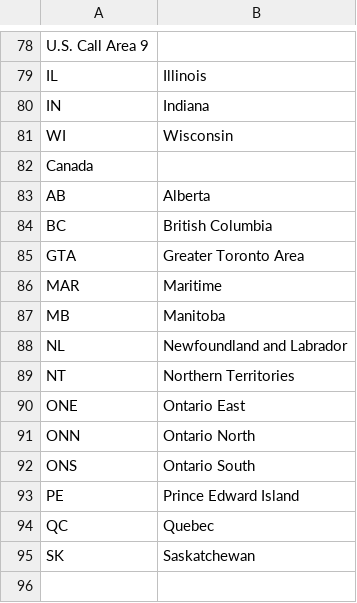
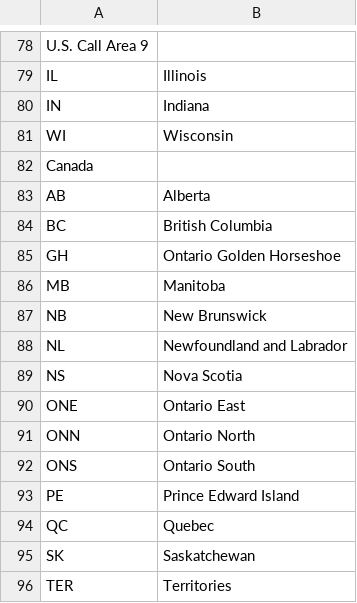
Before and after one commit to refutationalist/fieldday, a CSV file: generate/sections.csv, drawn as a sheet; only a part is shown, gaps mark what is left out; removed rows and columns are numbered as before the commit, all else as after; the diff names each change by its address in the sheet, - before the commit and + after, or states it on an @@ line.

Commit message:
changes to sections

```diff
--- a/generate/sections.csv
+++ b/generate/sections.csv
-row 85: GTA | Greater Toronto Area
-row 86: MAR | Maritime
+row 85: GH | Ontario Golden Horseshoe
+row 87: NB | New Brunswick
-row 89: NT | Northern Territories
+row 89: NS | Nova Scotia
+row 96: TER | Territories
```
Also changed, not shown: 2 other files.
